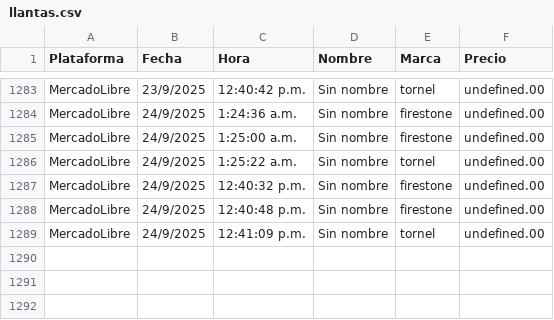
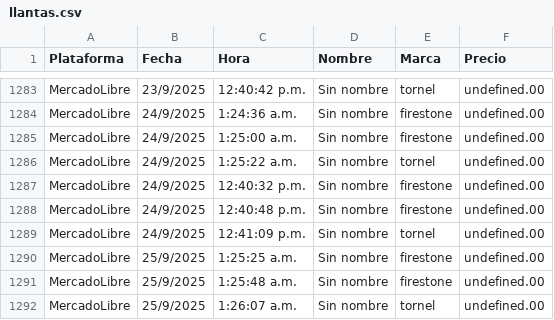
Before and after one commit to JorgeMike/web-scraping, a CSV file: src/csv/llantas.csv, drawn as a sheet; only a part is shown, gaps mark what is left out; the diff names each change by its address in the sheet, - before the commit and + after, or states it on an @@ line.

```diff
--- a/src/csv/llantas.csv
+++ b/src/csv/llantas.csv
+row 1290: MercadoLibre | 25/9/2025 | 1:25:25 a.m. | Sin nombre | firestone | undefined.00
+row 1291: MercadoLibre | 25/9/2025 | 1:25:48 a.m. | Sin nombre | firestone | undefined.00
+row 1292: MercadoLibre | 25/9/2025 | 1:26:07 a.m. | Sin nombre | tornel | undefined.00
```
Also changed, not shown: src/csv/almohadas.csv, src/csv/audifonos.csv, 5 other files.
